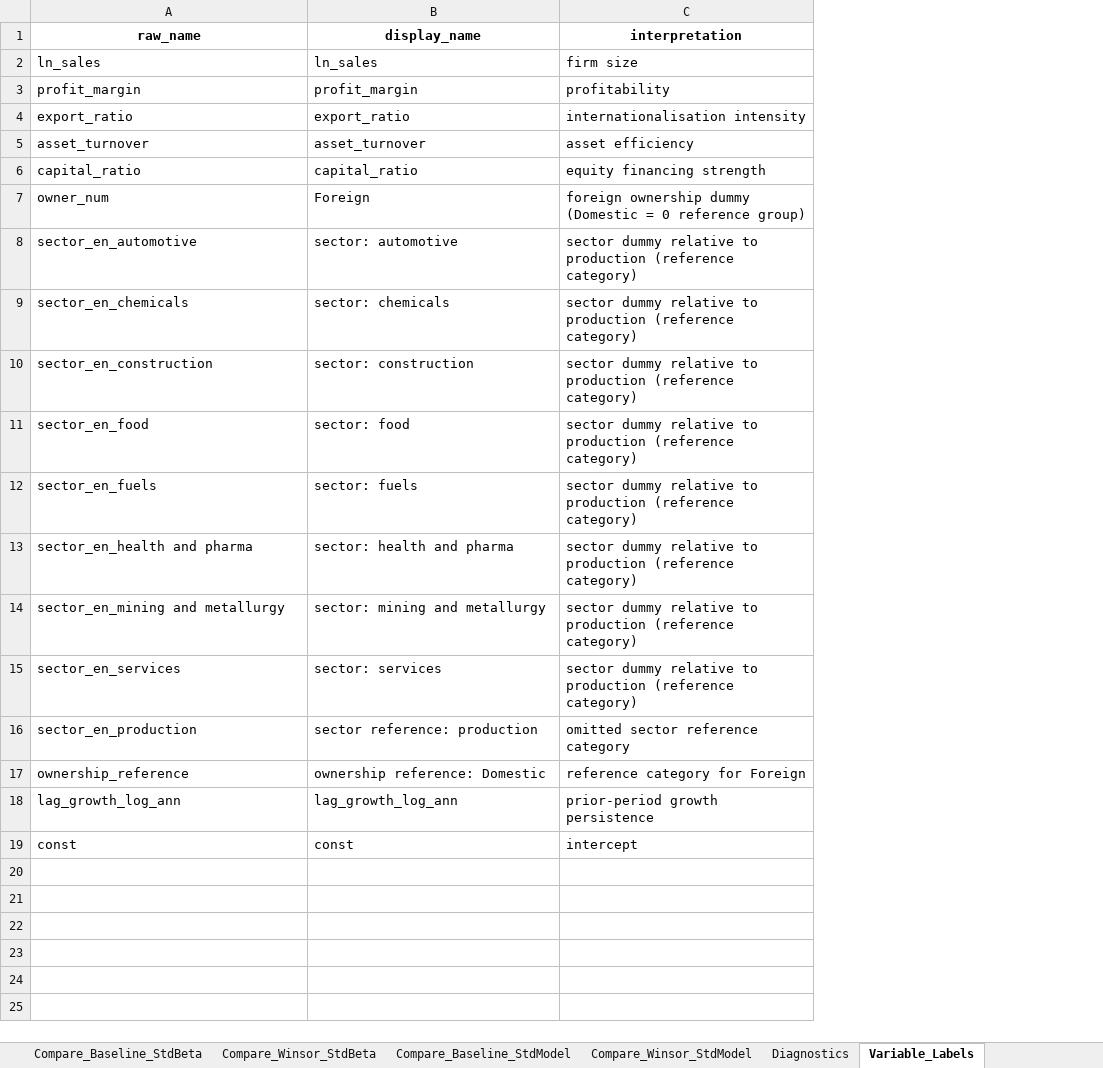
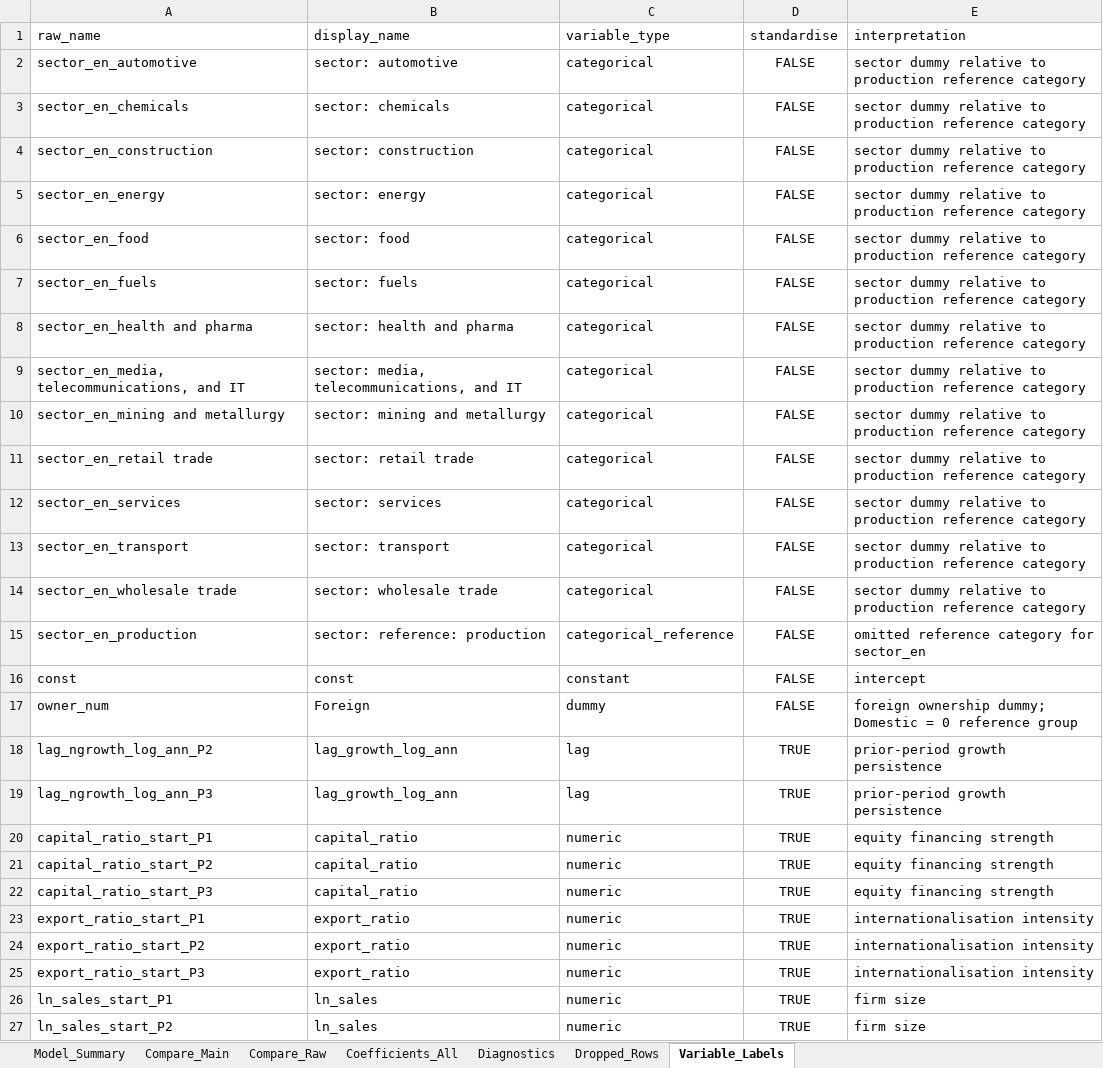
Before and after one commit to Papiwcio/GRIP, an Excel workbook: 2026 New/Results_period_ols.xlsx, sheet Variable_Labels, drawn as a sheet; only a part is shown; values as stored, in another font and other column widths than the file's, no borders; removed rows and columns are numbered as before the commit, all else as after; the diff covers the shown part only; the diff names each change by its address in the sheet, - before the commit and + after, or states it on an @@ line.

```diff
--- a/2026 New/Results_period_ols.xlsx (sheet Variable_Labels)
+++ b/2026 New/Results_period_ols.xlsx (sheet Variable_Labels)
-sheet tab: Compare_Winsor_StdBeta
+sheet tab: Dropped_Rows
-sheet tab: Compare_Baseline_StdBeta
-sheet tab: Compare_Baseline_StdModel
-sheet tab: Compare_Winsor_StdModel
+sheet tab: Compare_Main
@@ sheet tab order changed: Model_Summary | Compare_Main | Compare_Raw | Coefficients_All | Diagnostics | Dropped_Rows | Variable_Labels @@
+column C (variable_type), rows 2-4: all categorical; rows 6-8: all categorical; row 10: categorical; row 12: categorical; rows 15-16: categorical_reference | constant
+column D (standardise), rows 2-4: all FALSE; rows 6-8: all FALSE; row 10: FALSE; row 12: FALSE; rows 15-16: FALSE | FALSE
@@ A1:B1 bold: on → off, alignment: center → left @@
@@ E1 bold: on → off, alignment: center → left @@
-row 2: ln_sales | ln_sales | firm size
-row 3: profit_margin | profit_margin | profitability
-row 4: export_ratio | export_ratio | internationalisation intensity
-row 5: asset_turnover | asset_turnover | asset efficiency
-row 6: capital_ratio | capital_ratio | equity financing strength
-row 7: owner_num | Foreign | foreign ownership dummy (Domestic = 0 reference group)
-E2:E4 (interpretation): …to production (reference category)
+E2:E4 (interpretation): …to production reference category
+row 5: sector_en_energy | sector: energy | categorical | FALSE | sector dummy relative to production reference category
-E6:E8 (interpretation): …to production (reference category)
+E6:E8 (interpretation): …to production reference category
+row 9: sector_en_media, telecommunications, and IT | sector: media, telecommunications, and IT | categorical | FALSE | sector dummy relative to production reference category
-E10 (interpretation): …to production (reference category)
+E10 (interpretation): …to production reference category
+row 11: sector_en_retail trade | sector: retail trade | categorical | FALSE | sector dummy relative to production reference category
-E12 (interpretation): …to production (reference category)
+E12 (interpretation): …to production reference category
+row 13: sector_en_transport | sector: transport | categorical | FALSE | sector dummy relative to production reference category
+row 14: sector_en_wholesale trade | sector: wholesale trade | categorical | FALSE | sector dummy relative to production reference category
-B15 (display_name): sector reference: production
+B15 (display_name): sector: reference: production
-E15 (interpretation): omitted sector reference category
+E15 (interpretation): omitted reference category for sector_en
-row 17: ownership_reference | ownership reference: Domestic | reference category for Foreign
-row 18: lag_growth_log_ann | lag_growth_log_ann | prior-period growth persistence
+row 17: owner_num | Foreign | dummy | FALSE | foreign ownership dummy; Domestic = 0 reference group
+row 18: lag_ngrowth_log_ann_P2 | lag_growth_log_ann | lag | TRUE | prior-period growth persistence
+row 19: lag_ngrowth_log_ann_P3 | lag_growth_log_ann | lag | TRUE | prior-period growth persistence
+row 20: capital_ratio_start_P1 | capital_ratio | numeric | TRUE | equity financing strength
+row 21: capital_ratio_start_P2 | capital_ratio | numeric | TRUE | equity financing strength
+row 22: capital_ratio_start_P3 | capital_ratio | numeric | TRUE | equity financing strength
+row 23: export_ratio_start_P1 | export_ratio | numeric | TRUE | internationalisation intensity
+row 24: export_ratio_start_P2 | export_ratio | numeric | TRUE | internationalisation intensity
+row 25: export_ratio_start_P3 | export_ratio | numeric | TRUE | internationalisation intensity
+row 26: ln_sales_start_P1 | ln_sales | numeric | TRUE | firm size
+row 27: ln_sales_start_P2 | ln_sales | numeric | TRUE | firm size
```
Also changed, not shown: 4 added rows elsewhere in this sheet, sheet Coefficients_All, sheet Dropped_Rows, sheet Diagnostics, sheet Model_Summary, sheet Compare_Raw, other sheet tabs, 2026 New/Results_trajectory_analysis.xlsx, 2026/Results/Regression_OLS_Results_2024.xlsx, 24 other files.
